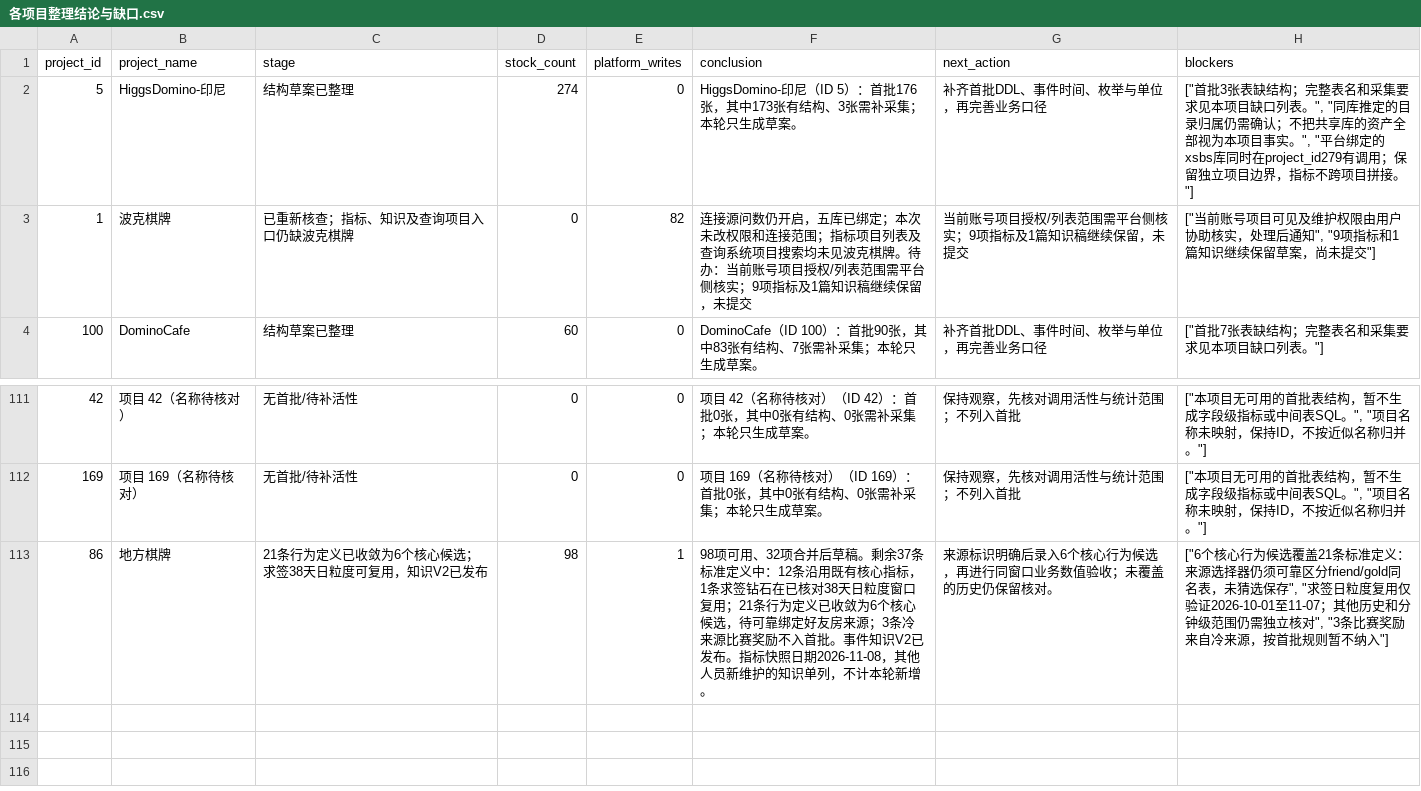
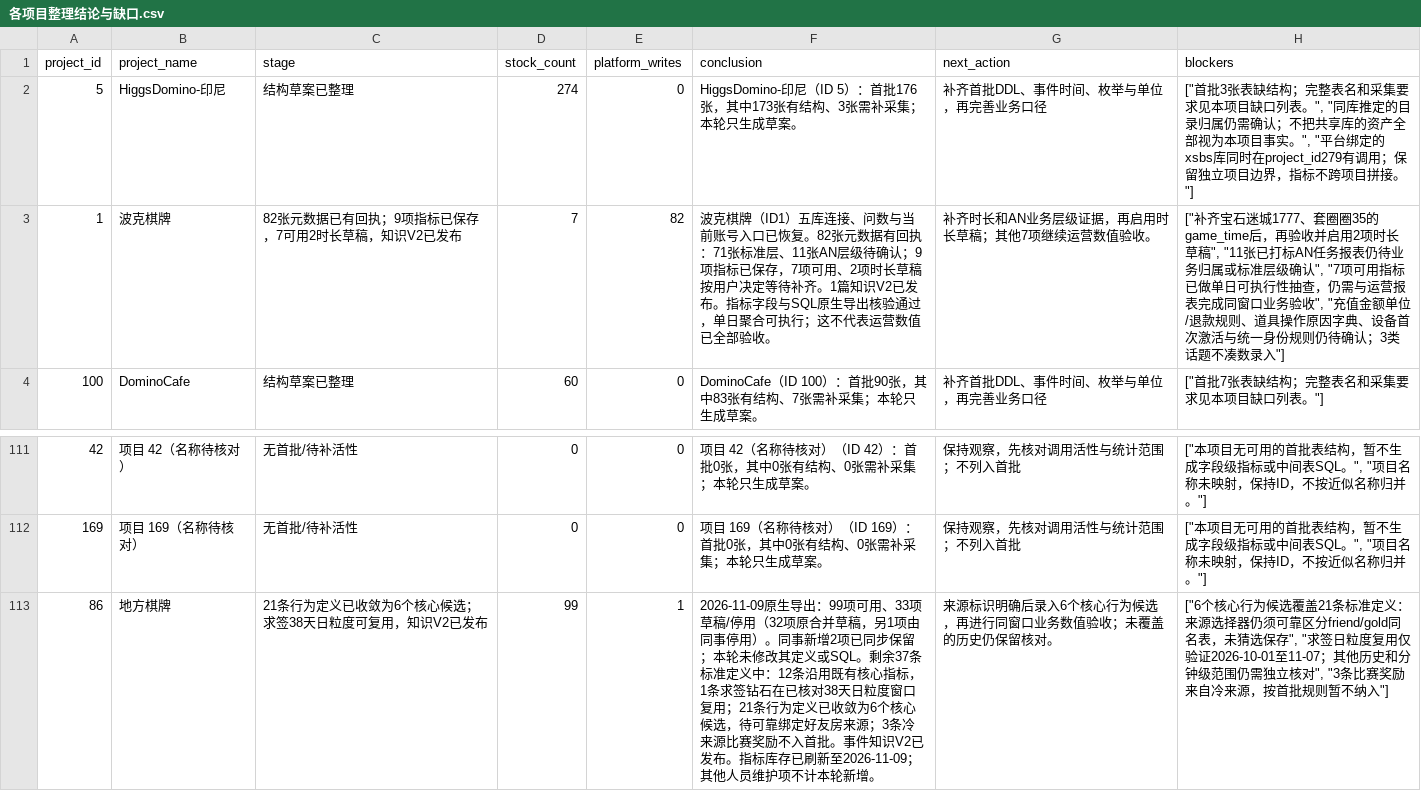
Before and after one commit to jiyunfei150-del/data-governance-hub, a CSV file: downloads/各项目整理结论与缺口.csv, drawn as a sheet; only a part is shown, gaps mark what is left out.

```diff
--- a/downloads/各项目整理结论与缺口.csv
+++ b/downloads/各项目整理结论与缺口.csv
@@ -2,3 +2,3 @@
 5,HiggsDomino-印尼,结构草案已整理,274,0,HiggsDomino-印尼（ID 5）：首批176张，其中173张有结构、3张需补采集；本轮只生成草案。,补齐首批DDL、事件时间、枚举与单位，再完善业务口径,"[""首批3张表缺结构；完整表名和采集要求见本项目缺口列表。"", ""同库推定的目录归属仍需确认；不把共享库的资产全部视为本项目事实。"", ""平台绑定的xsbs库同时在project_id279有调用；保留独立项目边界，指标不跨项目拼接。""]"
-1,波克棋牌,已重新核查；指标、知识及查询项目入口仍缺波克棋牌,0,82,连接源问数仍开启，五库已绑定；本次未改权限和连接范围；指标项目列表及查询系统项目搜索均未见波克棋牌。待办：当前账号项目授权/列表范围需平台侧核实；9项指标及1篇知识稿继续保留，未提交,当前账号项目授权/列表范围需平台侧核实；9项指标及1篇知识稿继续保留，未提交,"[""当前账号项目可见及维护权限由用户协助核实，处理后通知"", ""9项指标和1篇知识继续保留草案，尚未提交""]"
+1,波克棋牌,82张元数据已有回执；9项指标已保存，7可用2时长草稿，知识V2已发布,7,82,波克棋牌（ID1）五库连接、问数与当前账号入口已恢复。82张元数据有回执：71张标准层、11张AN层级待确认；9项指标已保存，7项可用、2项时长草稿按用户决定等待补齐。1篇知识V2已发布。指标字段与SQL原生导出核验通过，单日聚合可执行；这不代表运营数值已全部验收。,补齐时长和AN业务层级证据，再启用时长草稿；其他7项继续运营数值验收。,"[""补齐宝石迷城1777、套圈圈35的game_time后，再验收并启用2项时长草稿"", ""11张已打标AN任务报表仍待业务归属或标准层级确认"", ""7项可用指标已做单日可执行性抽查，仍需与运营报表完成同窗口业务验收"", ""充值金额单位/退款规则、道具操作原因字典、设备首次激活与统一身份规则仍待确认；3类话题不凑数录入""]"
 100,DominoCafe,结构草案已整理,60,0,DominoCafe（ID 100）：首批90张，其中83张有结构、7张需补采集；本轮只生成草案。,补齐首批DDL、事件时间、枚举与单位，再完善业务口径,"[""首批7张表缺结构；完整表名和采集要求见本项目缺口列表。""]"
@@ -112,2 +112,2 @@
 169,项目 169（名称待核对）,无首批/待补活性,0,0,项目 169（名称待核对）（ID 169）：首批0张，其中0张有结构、0张需补采集；本轮只生成草案。,保持观察，先核对调用活性与统计范围；不列入首批,"[""本项目无可用的首批表结构，暂不生成字段级指标或中间表SQL。"", ""项目名称未映射，保持ID，不按近似名称归并。""]"
-86,地方棋牌,21条行为定义已收敛为6个核心候选；求签38天日粒度可复用，知识V2已发布,98,1,98项可用、32项合并后草稿。剩余37条标准定义中：12条沿用既有核心指标，1条求签钻石在已核对38天日粒度窗口复用；21条行为定义已收敛为6个核心候选，待可靠绑定好友房来源；3条冷来源比赛奖励不入首批。事件知识V2已发布。指标快照日期2026-11-08，其他人员新维护的知识单列，不计本轮新增。,来源标识明确后录入6个核心行为候选，再进行同窗口业务数值验收；未覆盖的历史仍保留核对。,"[""6个核心行为候选覆盖21条标准定义：来源选择器仍须可靠区分friend/gold同名表，未猜选保存"", ""求签日粒度复用仅验证2026-10-01至11-07；其他历史和分钟级范围仍需独立核对"", ""3条比赛奖励来自冷来源，按首批规则暂不纳入""]"
+86,地方棋牌,21条行为定义已收敛为6个核心候选；求签38天日粒度可复用，知识V2已发布,99,1,2026-11-09原生导出：99项可用、33项草稿/停用（32项原合并草稿，另1项由同事停用）。同事新增2项已同步保留；本轮未修改其定义或SQL。剩余37条标准定义中：12条沿用既有核心指标，1条求签钻石在已核对38天日粒度窗口复用；21条行为定义已收敛为6个核心候选，待可靠绑定好友房来源；3条冷来源比赛奖励不入首批。事件知识V2已发布。指标库存已刷新至2026-11-09；其他人员维护项不计本轮新增。,来源标识明确后录入6个核心行为候选，再进行同窗口业务数值验收；未覆盖的历史仍保留核对。,"[""6个核心行为候选覆盖21条标准定义：来源选择器仍须可靠区分friend/gold同名表，未猜选保存"", ""求签日粒度复用仅验证2026-10-01至11-07；其他历史和分钟级范围仍需独立核对"", ""3条比赛奖励来自冷来源，按首批规则暂不纳入""]"
```
Also changed, not shown: downloads/全项目指标清单.csv, downloads/项目初始化清单.csv, 11 other files.
